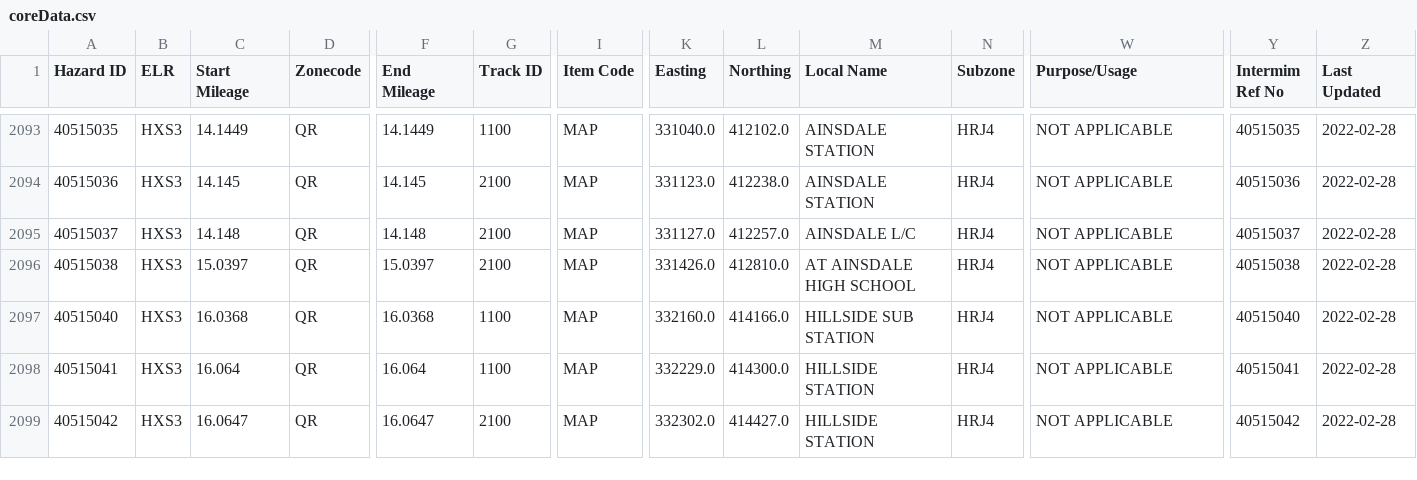
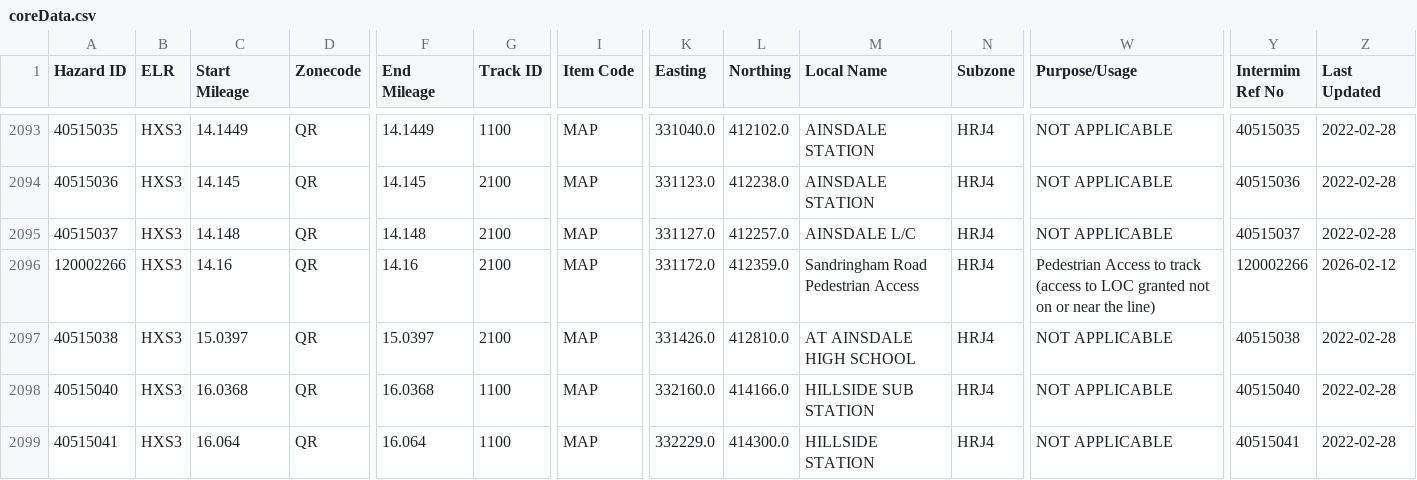
Before and after one commit to infrastructureclub/nr-national-hazard-directory, a CSV file: data/QR/coreData.csv, drawn as a sheet; only a part is shown, gaps mark what is left out; the shorter side is filled out with more unchanged rows; rows hold the shown columns only; the diff names each change by its address in the sheet, - before the commit and + after, or states it on an @@ line.

```diff
--- a/data/QR/coreData.csv
+++ b/data/QR/coreData.csv
+row 2096: 120002266 | HXS3 | 14.16 | QR | 14.16 | 2100 | MAP | 331172.0 | 412359.0 | Sandringham Road Pedestrian Access | HRJ4 | Pedestrian Access to track (access to LOC granted not on or near the line) | 120002266 | 2026-02-12
```
Also changed, not shown: data/QL/coreData.csv.
